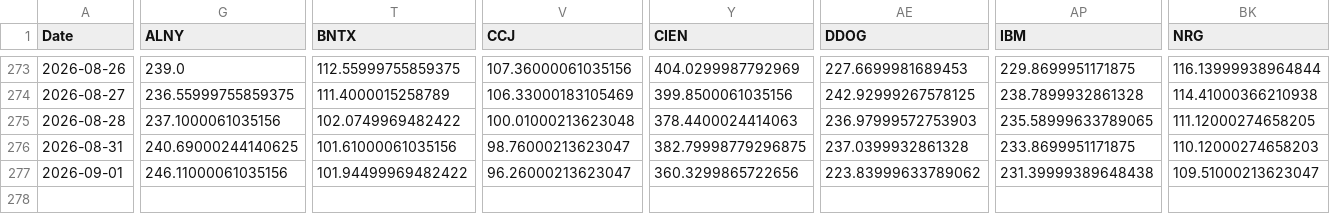
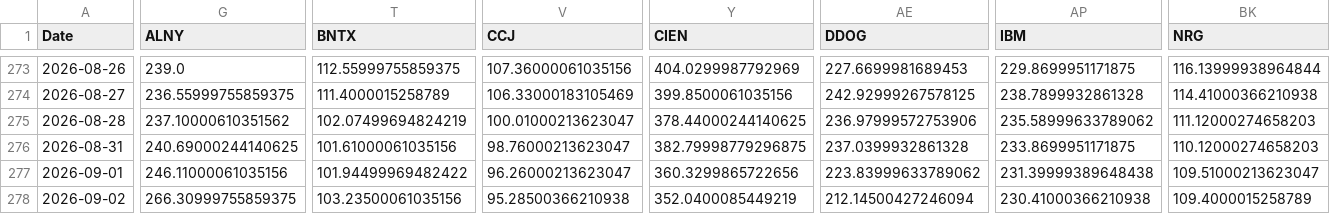
Before and after one commit to efranks0/market-monitor, a CSV file: data/cache/stock_prices.csv, drawn as a sheet; only a part is shown, gaps mark what is left out; rows hold the shown columns only; the diff covers the shown part only; the diff names each change by its address in the sheet, - before the commit and + after, or states it on an @@ line.

```diff
--- a/data/cache/stock_prices.csv
+++ b/data/cache/stock_prices.csv
-G275 (ALNY): 237.1000061035156
+G275 (ALNY): 237.10000610351562
-T275 (BNTX): 102.0749969482422
+T275 (BNTX): 102.07499694824219
-V275 (CCJ): 100.01000213623048
+V275 (CCJ): 100.01000213623047
-Y275 (CIEN): 378.4400024414063
+Y275 (CIEN): 378.44000244140625
-AE275 (DDOG): 236.97999572753903
+AE275 (DDOG): 236.97999572753906
-AP275 (IBM): 235.58999633789065
+AP275 (IBM): 235.58999633789062
-BK275 (NRG): 111.12000274658205
+BK275 (NRG): 111.12000274658203
+row 278: 2026-09-02 | 266.30999755859375 | 103.23500061035156 | 95.28500366210938 | 352.0400085449219 | 212.14500427246094 | 230.41000366210938 | 109.4000015258789
```
Also changed, not shown: 3 edited cells elsewhere in this file, data/cache/commodity_prices.csv, data/cache/crypto_prices.csv, 3 other files.
